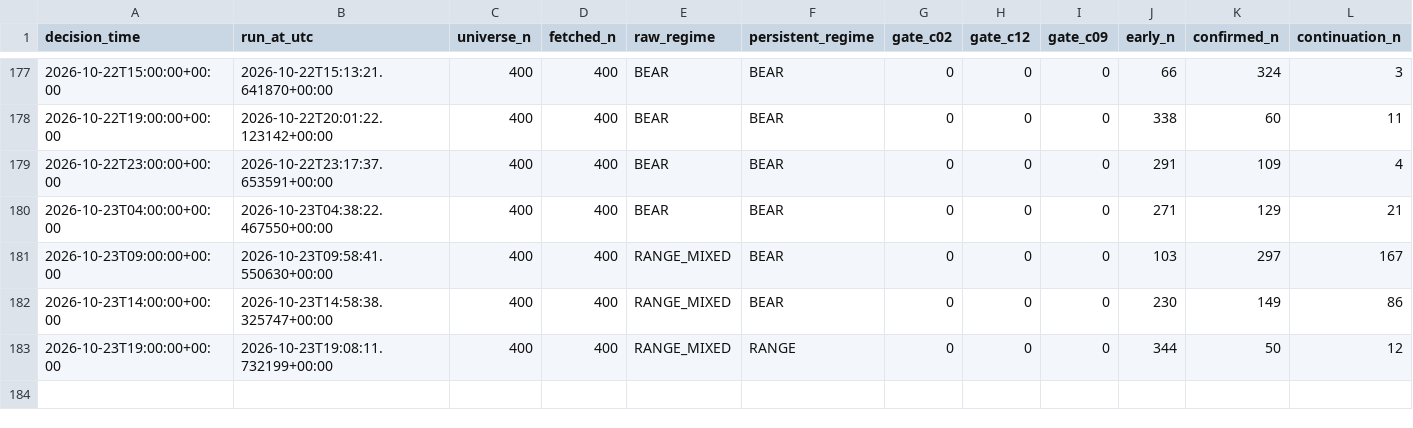
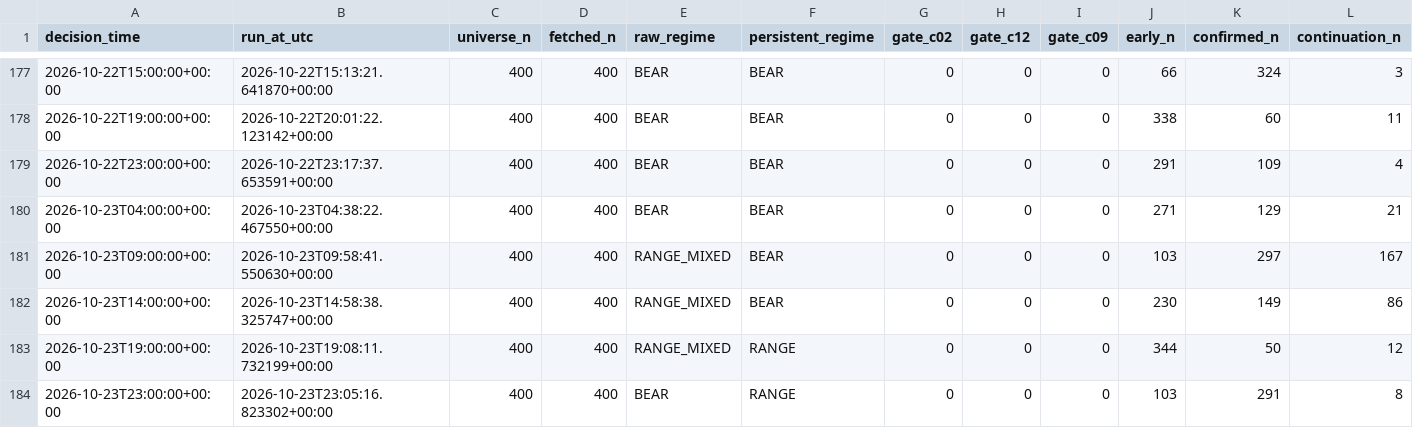
Before and after one commit to Brkzgrc/Botum_LAB, a CSV file: gpt/Multi-Timeframe-Independent-Evidence/data/stage4/shadow_runs.csv, drawn as a sheet; only a part is shown, gaps mark what is left out; rows hold the shown columns only; the diff names each change by its address in the sheet, - before the commit and + after, or states it on an @@ line.

Commit message:
gpt stage4: forward state update [skip ci]

```diff
--- a/gpt/Multi-Timeframe-Independent-Evidence/data/stage4/shadow_runs.csv
+++ b/gpt/Multi-Timeframe-Independent-Evidence/data/stage4/shadow_runs.csv
+row 184: 2026-10-23T23:00:00+00:00 | 2026-10-23T23:05:16.823302+00:00 | 400 | 400 | BEAR | RANGE | 0 | 0 | 0 | 103 | 291 | 8
```
Also changed, not shown: 2 other files.
